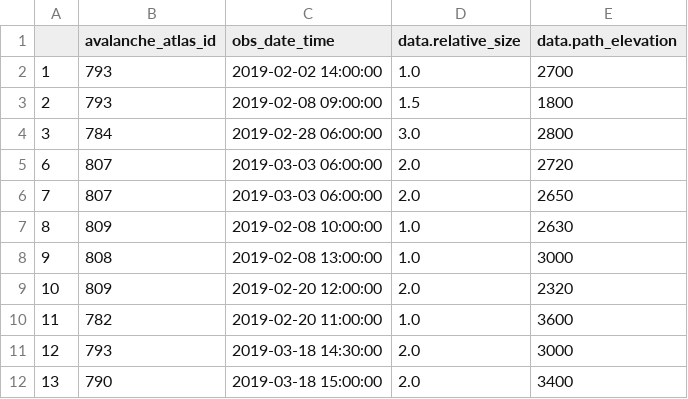
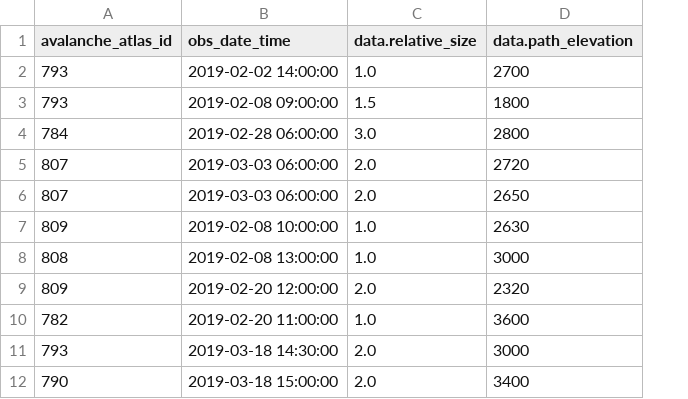
Before and after one commit to lyozamp/avalanche_analysis, a CSV file: Cleaned_Files/avalanche_obs_cleaned.csv, drawn as a sheet; only a part is shown; the diff names each change by its address in the sheet, - before the commit and + after, or states it on an @@ line.

```diff
--- a/Cleaned_Files/avalanche_obs_cleaned.csv
+++ b/Cleaned_Files/avalanche_obs_cleaned.csv
-column A, rows 2-12: 1 | 2 | 3 | 6 | 7 | 8 | 9 | 10 | 11 | 12 | 13
```
Also changed, not shown: Cleaned_Files/avalanche_atlas_cleaned.csv, 2 other files.
